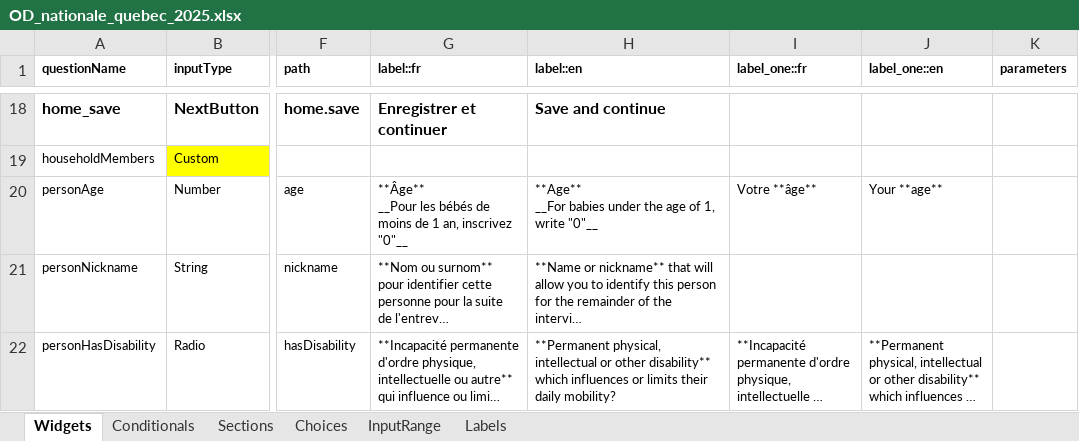
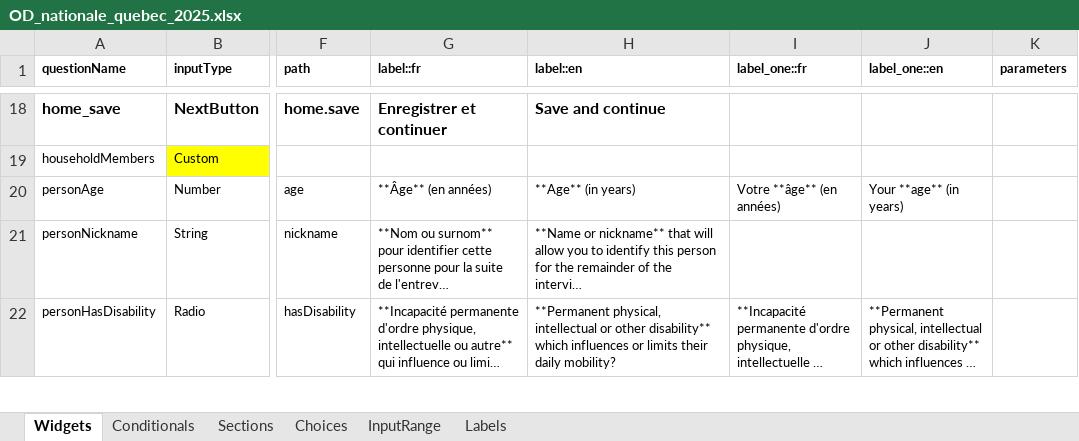
Before and after one commit to chairemobilite/od_nationale_quebec, an Excel workbook: survey/references/OD_nationale_quebec_2025.xlsx, sheet Widgets, drawn as a sheet; only a part is shown, gaps mark what is left out; long unchanged cells end in …; values as stored, in another font and other column widths than the file's, no borders; charts and pictures and conditional formats not drawn; ↵ is a line break in a cell; the diff names each change by its address in the sheet, - before the commit and + after, or states it on an @@ line.

Commit message:
Label:  update age label localization files for clarity
Fix: #419

```diff
--- a/survey/references/OD_nationale_quebec_2025.xlsx (sheet Widgets)
+++ b/survey/references/OD_nationale_quebec_2025.xlsx (sheet Widgets)
-G20 (label::fr): **Âge** ↵ __Pour les bébés de moins de 1 an, inscrivez "0"__
+G20 (label::fr): **Âge** (en années)
-H20 (label::en): **Age** ↵ __For babies under the age of 1, write "0"__
+H20 (label::en): **Age** (in years)
-I20 (label_one::fr): Votre **âge**
+I20 (label_one::fr): Votre **âge** (en années)
-J20 (label_one::en): Your **age**
+J20 (label_one::en): Your **age** (in years)
```
Also changed, not shown: 6 other files.
